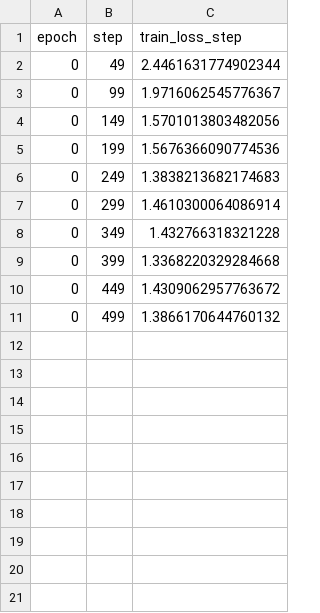
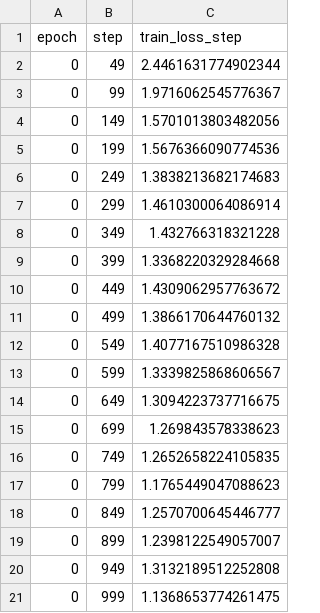
Before and after one commit to hlosukwakha/nl-timeseries-forecasting-deeplearning, a CSV file: models/tft_logs/version_18/metrics.csv, drawn as a sheet.

```diff
--- a/models/tft_logs/version_18/metrics.csv
+++ b/models/tft_logs/version_18/metrics.csv
@@ -11 +11,11 @@ epoch,step,train_loss_step
 0,499,1.3866170644760132
+0,549,1.4077167510986328
+0,599,1.3339825868606567
+0,649,1.3094223737716675
+0,699,1.269843578338623
+0,749,1.2652658224105835
+0,799,1.1765449047088623
+0,849,1.2570700645446777
+0,899,1.2398122549057007
+0,949,1.3132189512252808
+0,999,1.1368653774261475
```
Also changed, not shown: 1 other file.
